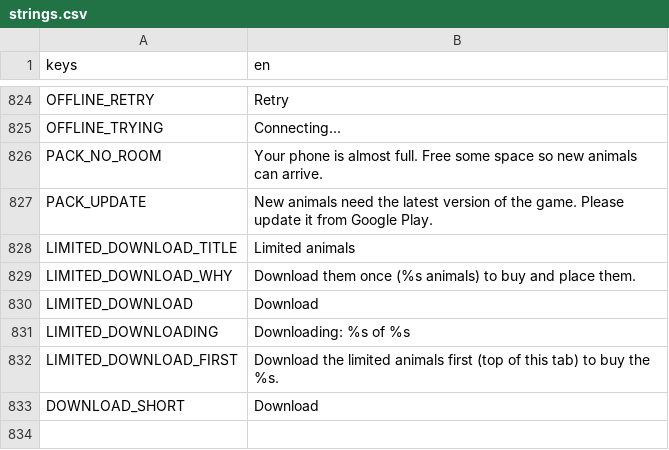
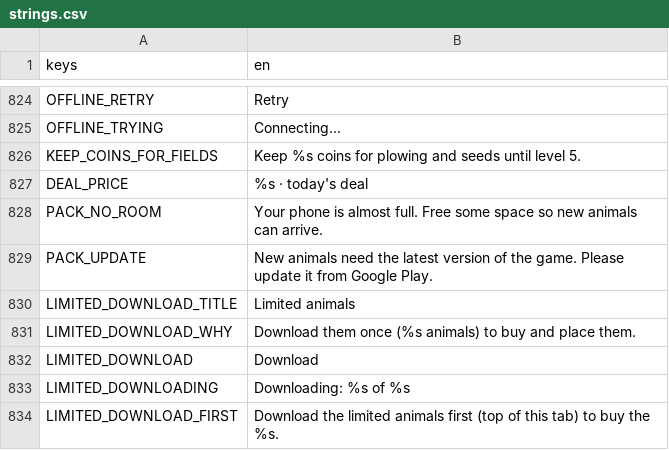
Before and after one commit to aniket-patra-1998/farm-game, a CSV file: locale/strings.csv, drawn as a sheet; only a part is shown, gaps mark what is left out; the shorter side is filled out with more unchanged rows; the diff names each change by its address in the sheet, - before the commit and + after, or states it on an @@ line.

```diff
--- a/locale/strings.csv
+++ b/locale/strings.csv
+row 826: KEEP_COINS_FOR_FIELDS | Keep %s coins for plowing and seeds until level 5.
+row 827: DEAL_PRICE | %s · today's deal
```
Also changed, not shown: 16 other files.
